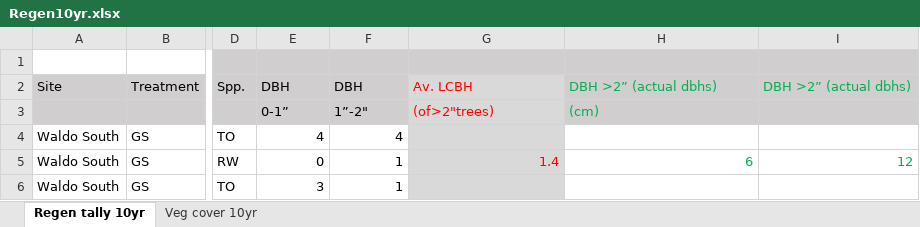
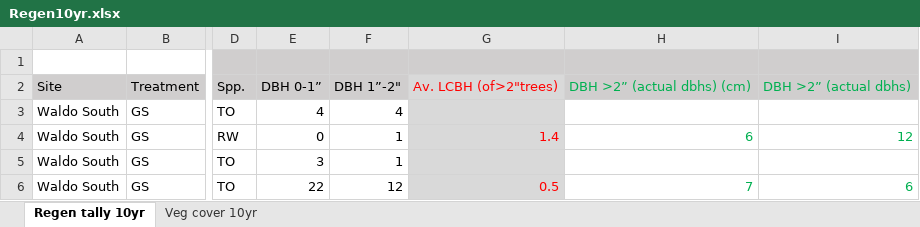
Before and after one commit to fisher-j/multi-age, an Excel workbook: data/Regen10yr.xlsx, sheet Regen tally 10yr, drawn as a sheet; only a part is shown, gaps mark what is left out; the shorter side is filled out with more unchanged rows; values as stored, in another font and other column widths than the file's, no borders; rows hold the shown columns only; the diff names each change by its address in the sheet, - before the commit and + after, or states it on an @@ line.

Commit message:
wrangle regen data

```diff
--- a/data/Regen10yr.xlsx (sheet Regen tally 10yr)
+++ b/data/Regen10yr.xlsx (sheet Regen tally 10yr)
-E2: DBH
+E2: DBH 0-1”
-F2: DBH
+F2: DBH 1”-2"
-G2: Av. LCBH
+G2: Av. LCBH (of>2"trees)
-H2: DBH >2” (actual dbhs)
+H2: DBH >2” (actual dbhs) (cm)
-row 3:  |  |  | 0-1” | 1”-2" | (of>2"trees) | (cm)
```
Also changed, not shown: 4 other files.
